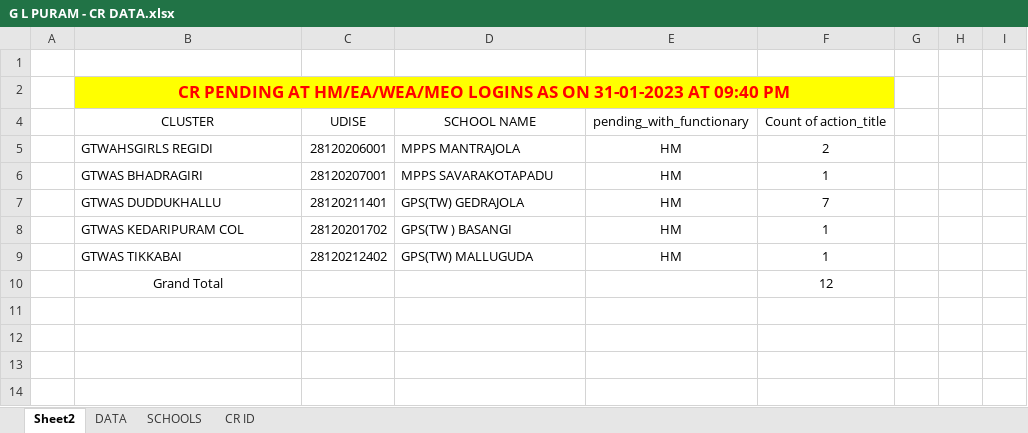
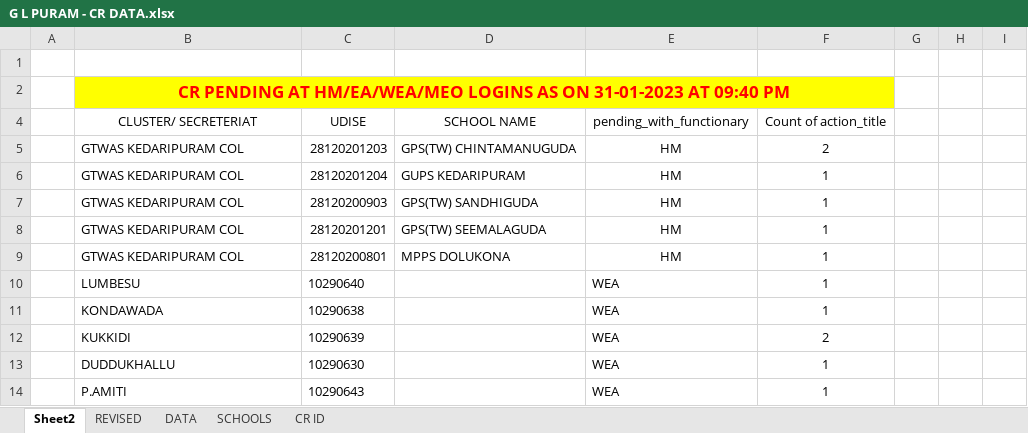
Before and after one commit to v9itsolutions/docs, an Excel workbook: CR DATA/G L PURAM - CR DATA.xlsx, sheet Sheet2, drawn as a sheet; only a part is shown; values as stored, in another font and other column widths than the file's, no borders; the diff covers the shown part only; the diff names each change by its address in the sheet, - before the commit and + after, or states it on an @@ line.

```diff
--- a/CR DATA/G L PURAM - CR DATA.xlsx (sheet Sheet2)
+++ b/CR DATA/G L PURAM - CR DATA.xlsx (sheet Sheet2)
+sheet tab: REVISED
-B4: CLUSTER
+B4: CLUSTER/ SECRETERIAT
-B5: GTWAHSGIRLS REGIDI
+B5: GTWAS KEDARIPURAM COL
-C5: 28120206001
+C5: 28120201203
-D5: MPPS MANTRAJOLA
+D5: GPS(TW) CHINTAMANUGUDA
-B6: GTWAS BHADRAGIRI
+B6: GTWAS KEDARIPURAM COL
-C6: 28120207001
+C6: 28120201204
-D6: MPPS SAVARAKOTAPADU
+D6: GUPS KEDARIPURAM
-B7: GTWAS DUDDUKHALLU
+B7: GTWAS KEDARIPURAM COL
-C7: 28120211401
+C7: 28120200903
-D7: GPS(TW) GEDRAJOLA
+D7: GPS(TW) SANDHIGUDA
-F7: 7
+F7: 1
-C8: 28120201702
+C8: 28120201201
-D8: GPS(TW ) BASANGI
+D8: GPS(TW) SEEMALAGUDA
-B9: GTWAS TIKKABAI
+B9: GTWAS KEDARIPURAM COL
-C9: 28120212402
+C9: 28120200801
-D9: GPS(TW) MALLUGUDA
+D9: MPPS DOLUKONA
-B10: Grand Total
+B10: LUMBESU
-B10 alignment: center
+B10 alignment: left
-C10: (empty)
+C10: 10290640
-E10:E14: (empty)
+E10:E14: WEA
-F10: 12
+F10: 1
-B11: (empty)
+B11: KONDAWADA
-C11: (empty)
+C11: 10290638
-F11: (empty)
+F11: 1
-B12: (empty)
+B12: KUKKIDI
-C12: (empty)
+C12: 10290639
-F12: (empty)
+F12: 2
-B13: (empty)
+B13: DUDDUKHALLU
-C13: (empty)
+C13: 10290630
-F13:F14: (empty)
+F13:F14: 1
-B14: (empty)
+B14: P.AMITI
-C14: (empty)
+C14: 10290643
```
Also changed, not shown: 2 edited cells elsewhere in this sheet, sheet DATA, formulas that keep their value, BYJUS/G L PURAM - STUDENTS TABS DATA.xlsx, IMMS/DEC-2022 AYAH BILL/DEC-2022 AYAH HONORARIUM BILL.xlsx, 12 other files.
